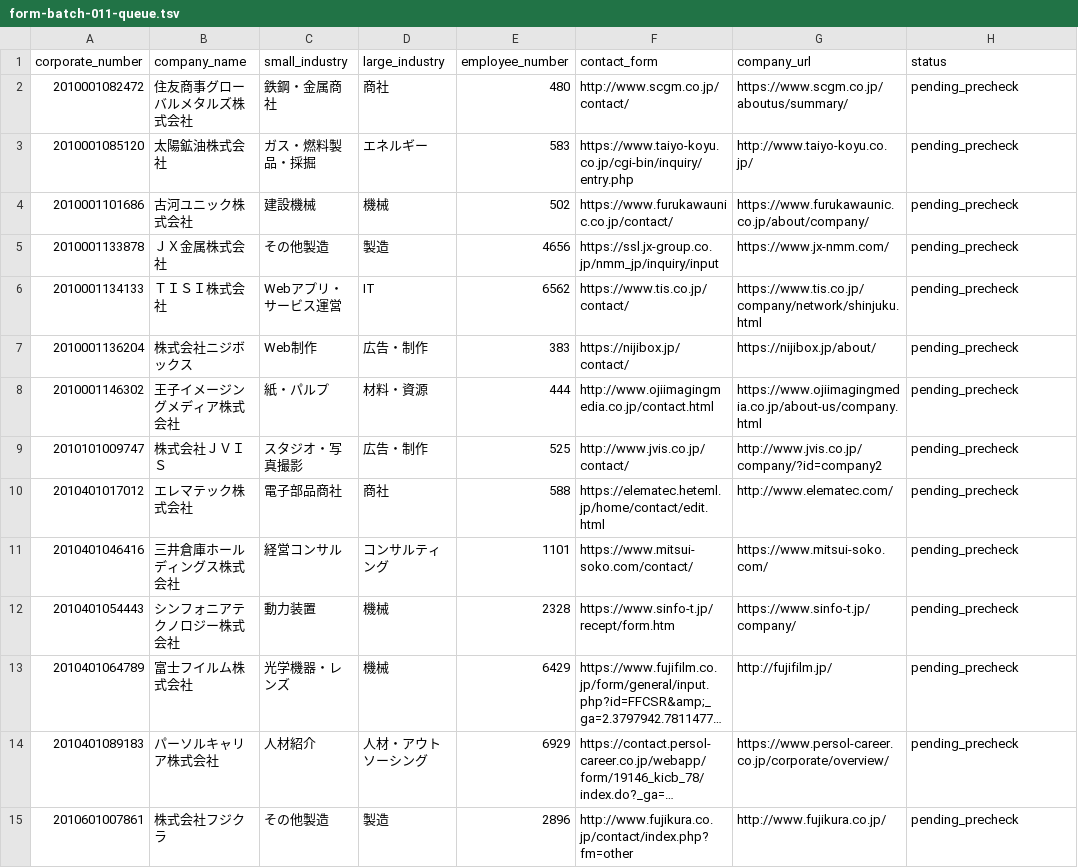
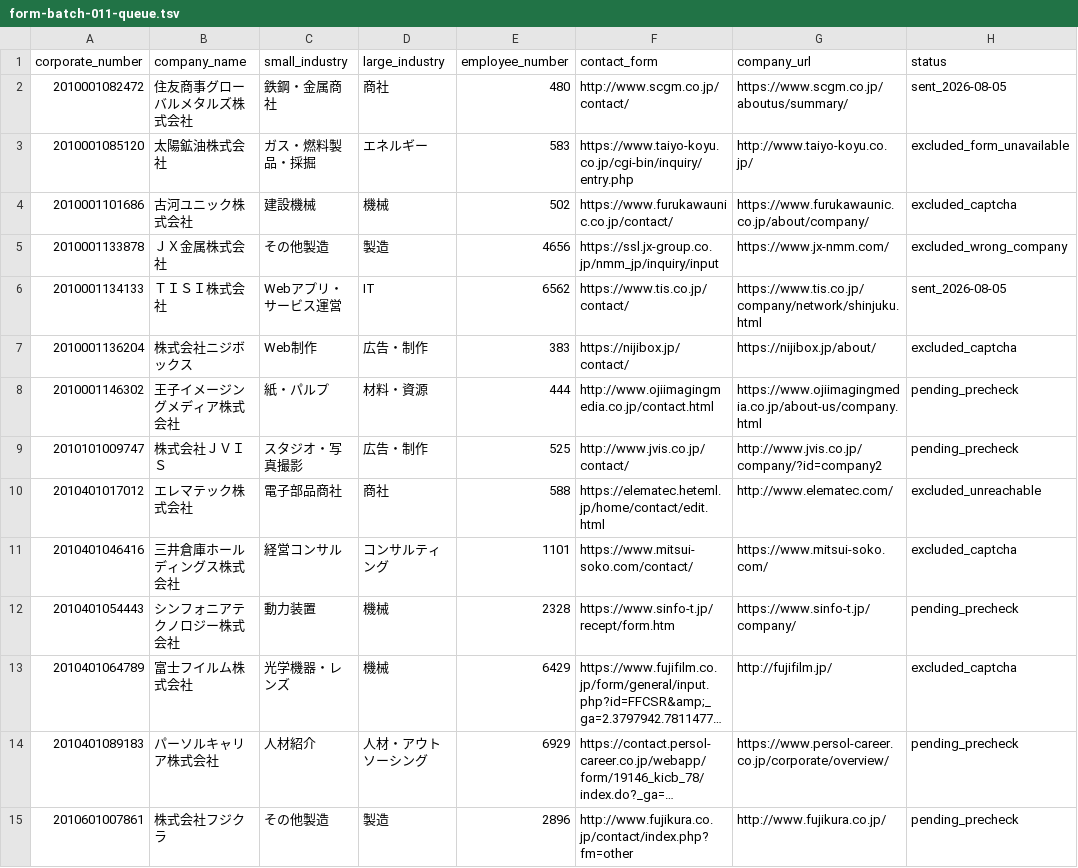
Before and after one commit to QuickWorkInc/adr-seminar-bdr, a TSV file: seminar/20260806_claude_salesforce/form-batch-011-queue.tsv, drawn as a sheet; only a part is shown; long unchanged cells end in …; the diff covers the shown part only; the diff names each change by its address in the sheet, - before the commit and + after, or states it on an @@ line.

Commit message:
Continue form outreach batch 011

```diff
--- a/seminar/20260806_claude_salesforce/form-batch-011-queue.tsv
+++ b/seminar/20260806_claude_salesforce/form-batch-011-queue.tsv
-H2 (status): pending_precheck
+H2 (status): sent_2026-08-05
-H3 (status): pending_precheck
+H3 (status): excluded_form_unavailable
-H4 (status): pending_precheck
+H4 (status): excluded_captcha
-H5 (status): pending_precheck
+H5 (status): excluded_wrong_company
-H6 (status): pending_precheck
+H6 (status): sent_2026-08-05
-H7 (status): pending_precheck
+H7 (status): excluded_captcha
-H10 (status): pending_precheck
+H10 (status): excluded_unreachable
-H11 (status): pending_precheck
+H11 (status): excluded_captcha
-H13 (status): pending_precheck
+H13 (status): excluded_captcha
```
Also changed, not shown: 24 edited cells elsewhere in this file.
